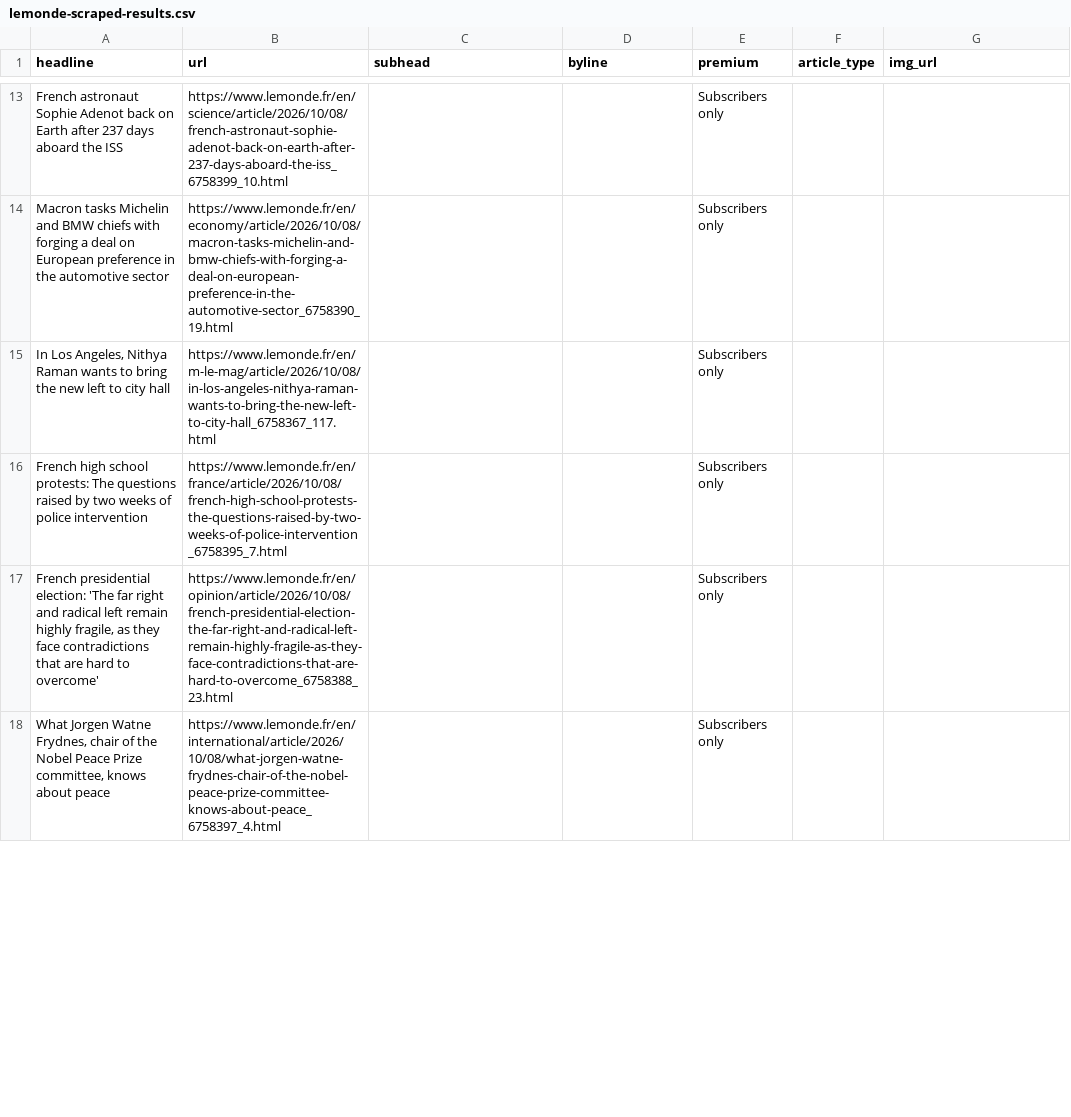
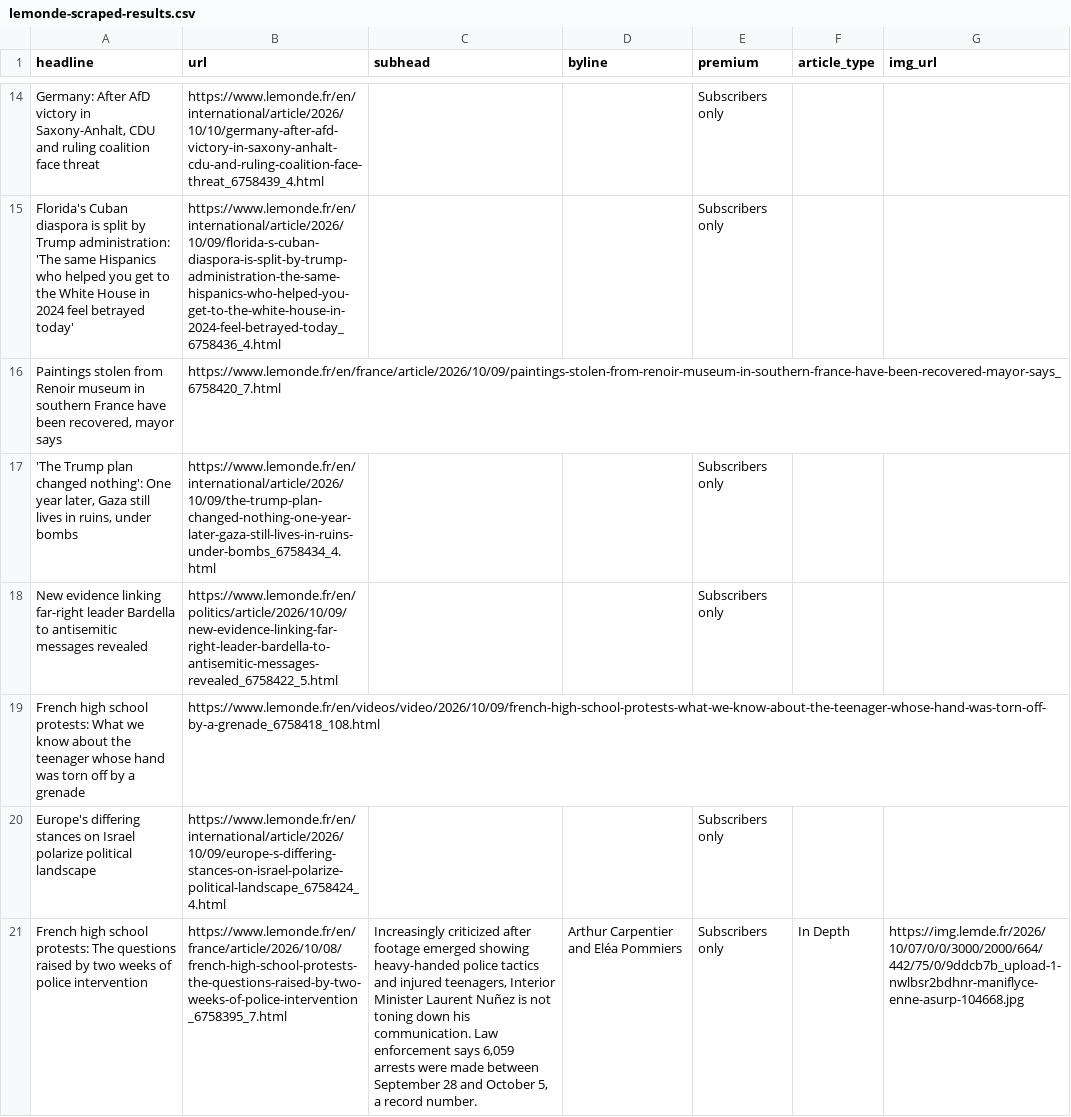
Before and after one commit to var-iane/lemonde-scraper, a CSV file: lemonde-scraped-results.csv, drawn as a sheet; only a part is shown, gaps mark what is left out; removed rows and columns are numbered as before the commit, all else as after; the diff covers the shown part only; the diff names each change by its address in the sheet, - before the commit and + after, or states it on an @@ line.

```diff
--- a/lemonde-scraped-results.csv
+++ b/lemonde-scraped-results.csv
-A14 (headline): French astronaut Sophie Adenot back on Earth after 237 days aboard the ISS
+A14 (headline): Germany: After AfD victory in Saxony-Anhalt, CDU and ruling coalition face threat
-B14 (url): https://www.lemonde.fr/en/science/article/2026/10/08/french-astronaut-sophie-adenot-back-on-earth-after-237-days-aboard-the-iss_6758399_10.html
+B14 (url): https://www.lemonde.fr/en/international/article/2026/10/10/germany-after-afd-victory-in-saxony-anhalt-cdu-and-ruling-coalition-face-threat_6758439_4.html
-A15 (headline): Macron tasks Michelin and BMW chiefs with forging a deal on European preference in the automotive sector
+A15 (headline): Florida's Cuban diaspora is split by Trump administration: 'The same Hispanics who helped you get to the White House in 2024 feel betrayed today'
-B15 (url): https://www.lemonde.fr/en/economy/article/2026/10/08/macron-tasks-michelin-and-bmw-chiefs-with-forging-a-deal-on-european-preference-in-the-automotive-sector_6758390_19.html
+B15 (url): https://www.lemonde.fr/en/international/article/2026/10/09/florida-s-cuban-diaspora-is-split-by-trump-administration-the-same-hispanics-who-helped-you-get-to-the-white-house-in-2024-feel-betrayed-today_6758436_4.html
+row 16: Paintings stolen from Renoir museum in southern France have been recovered, mayor says | https://www.lemonde.fr/en/france/article/2026/10/09/paintings-stolen-from-renoir-museum-in-southern-france-have-been-recovered-mayor-says_6758420_7.html
-A17 (headline): In Los Angeles, Nithya Raman wants to bring the new left to city hall
+A17 (headline): 'The Trump plan changed nothing': One year later, Gaza still lives in ruins, under bombs
-B17 (url): https://www.lemonde.fr/en/m-le-mag/article/2026/10/08/in-los-angeles-nithya-raman-wants-to-bring-the-new-left-to-city-hall_6758367_117.html
+B17 (url): https://www.lemonde.fr/en/international/article/2026/10/09/the-trump-plan-changed-nothing-one-year-later-gaza-still-lives-in-ruins-under-bombs_6758434_4.html
+row 18: New evidence linking far-right leader Bardella to antisemitic messages revealed | https://www.lemonde.fr/en/politics/article/2026/10/09/new-evidence-linking-far-right-leader-bardella-to-antisemitic-messages-revealed_6758422_5.html |  |  | Subscribers only
+row 19: French high school protests: What we know about the teenager whose hand was torn off by a grenade | https://www.lemonde.fr/en/videos/video/2026/10/09/french-high-school-protests-what-we-know-about-the-teenager-whose-hand-was-torn-off-by-a-grenade_6758418_108.html
+row 20: Europe's differing stances on Israel polarize political landscape | https://www.lemonde.fr/en/international/article/2026/10/09/europe-s-differing-stances-on-israel-polarize-political-landscape_6758424_4.html |  |  | Subscribers only
-C21 (subhead): (empty)
+C21 (subhead): Increasingly criticized after footage emerged showing heavy-handed police tactics and injured teenagers, Interior Minister Laurent Nuñez is not toning down his communication. Law enforcement says 6,059 arrests were made between September 28 and October 5, a record number.
-D21 (byline): (empty)
+D21 (byline): Arthur Carpentier and Eléa Pommiers
-F21 (article_type): (empty)
+F21 (article_type): In Depth
-G21 (img_url): (empty)
+G21 (img_url): https://img.lemde.fr/2026/10/07/0/0/3000/2000/664/442/75/0/9ddcb7b_upload-1-nwlbsr2bdhnr-maniflyce-enne-asurp-104668.jpg
-row 17: French presidential election: 'The far right and radical left remain highly fragile, as they face contradictions that are hard to overcome' | https://www.lemonde.fr/en/opinion/article/2026/10/08/french-presidential-election-the-far-right-and-radical-left-remain-highly-fragile-as-they-face-contradictions-that-are-hard-to-overcome_6758388_23.html |  |  | Subscribers only
-row 18: What Jorgen Watne Frydnes, chair of the Nobel Peace Prize committee, knows about peace | https://www.lemonde.fr/en/international/article/2026/10/08/what-jorgen-watne-frydnes-chair-of-the-nobel-peace-prize-committee-knows-about-peace_6758397_4.html |  |  | Subscribers only
```
Also changed, not shown: 10 added rows, 12 removed rows and 18 edited cells elsewhere in this file.
